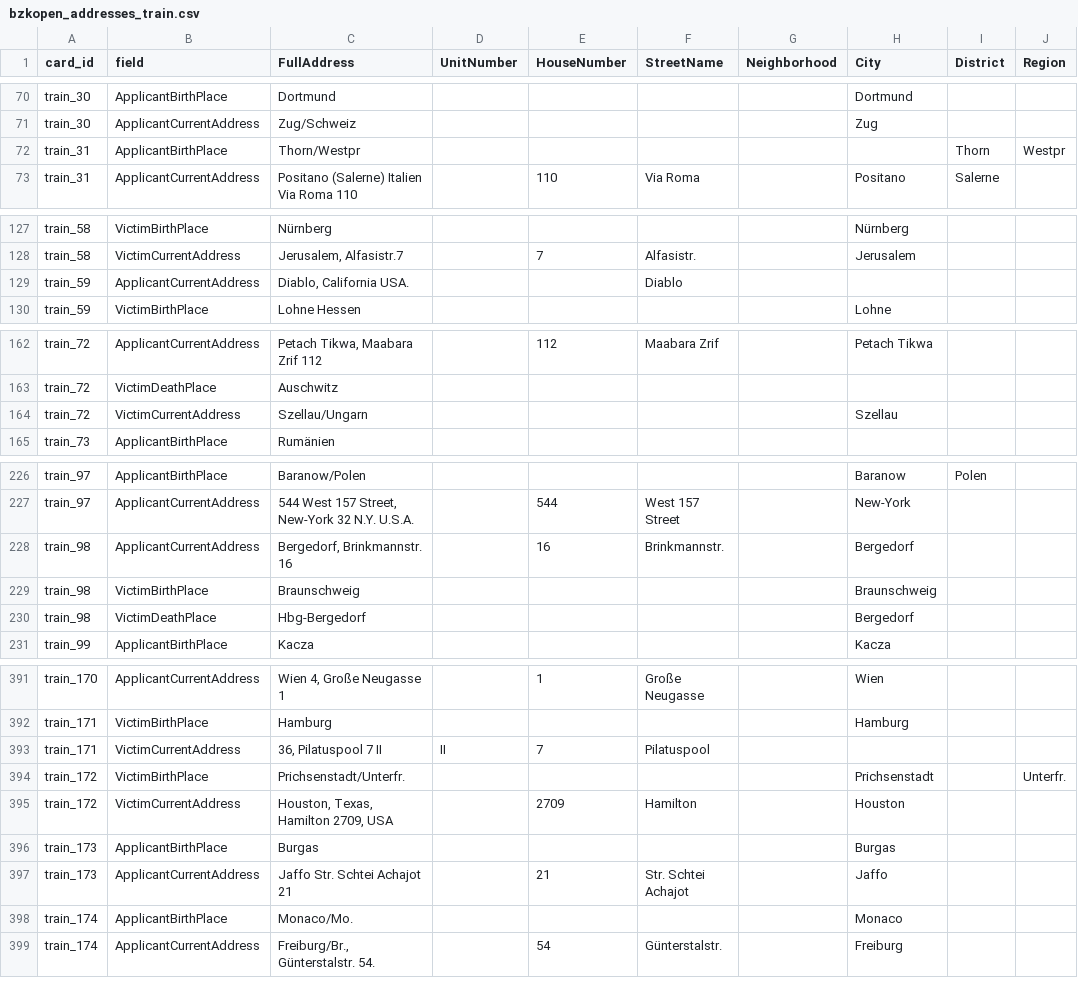
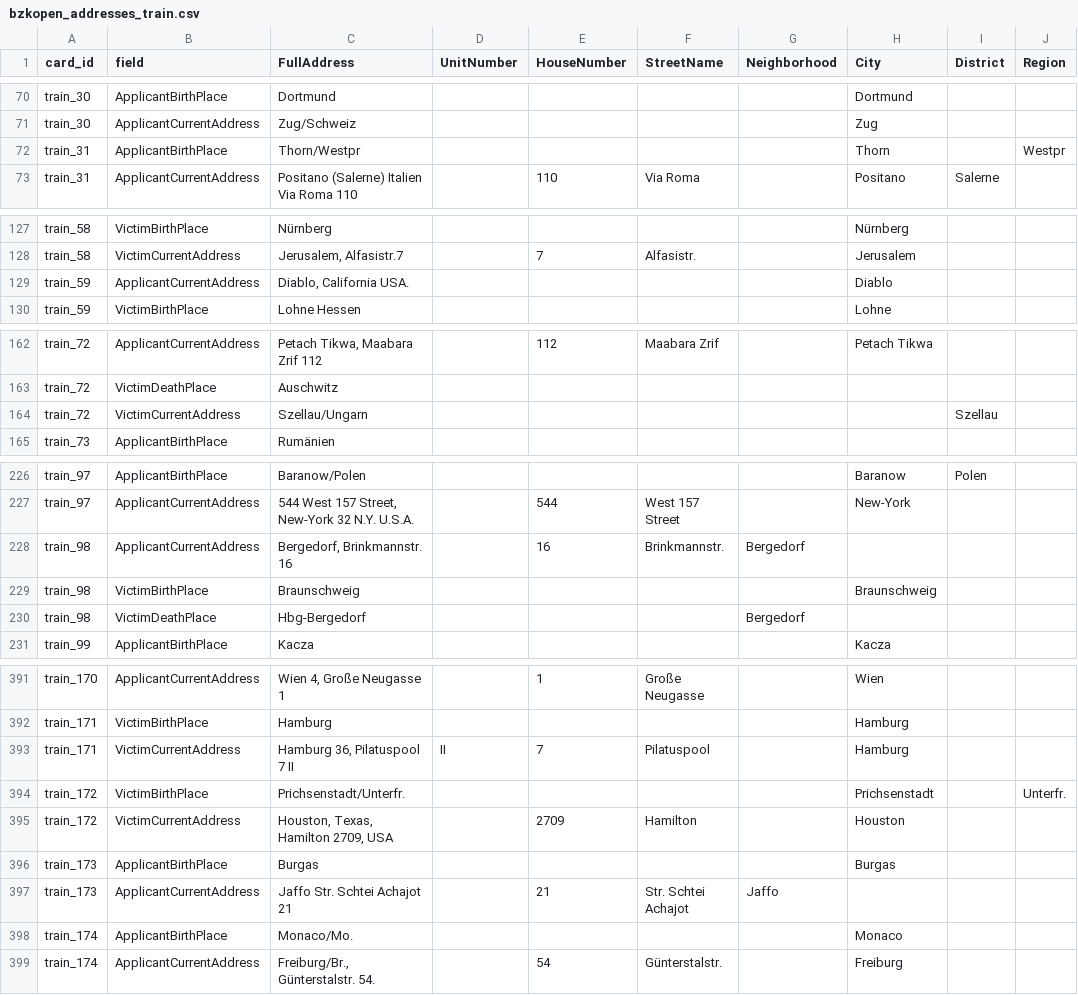
Before and after one commit to ISE-FIZKarlsruhe/bzk-address-parsing, a CSV file: open_data/bzkopen_addresses_train.csv, drawn as a sheet; only a part is shown, gaps mark what is left out; the diff covers the shown part only; the diff names each change by its address in the sheet, - before the commit and + after, or states it on an @@ line.

Commit message:
Fixed training data leakage (10.9 fp, 0.8 fn, 2.5 pl, 85.7 tp)

```diff
--- a/open_data/bzkopen_addresses_train.csv
+++ b/open_data/bzkopen_addresses_train.csv
-H72 (City): (empty)
+H72 (City): Thorn
-I72 (District): Thorn
+I72 (District): (empty)
-F129 (StreetName): Diablo
+F129 (StreetName): (empty)
-H129 (City): (empty)
+H129 (City): Diablo
-H164 (City): Szellau
+H164 (City): (empty)
-I164 (District): (empty)
+I164 (District): Szellau
-G228 (Neighborhood): (empty)
+G228 (Neighborhood): Bergedorf
-H228 (City): Bergedorf
+H228 (City): (empty)
-G230 (Neighborhood): (empty)
+G230 (Neighborhood): Bergedorf
-H230 (City): Bergedorf
+H230 (City): (empty)
-C393 (FullAddress): 36, Pilatuspool 7 II
+C393 (FullAddress): Hamburg 36, Pilatuspool 7 II
-H393 (City): (empty)
+H393 (City): Hamburg
-G397 (Neighborhood): (empty)
+G397 (Neighborhood): Jaffo
-H397 (City): Jaffo
+H397 (City): (empty)
```
Also changed, not shown: 13 edited cells elsewhere in this file, open_data/bzkopen_addresses_test.csv, open_data/bzkopen_addresses_val.csv, 16 other files.
